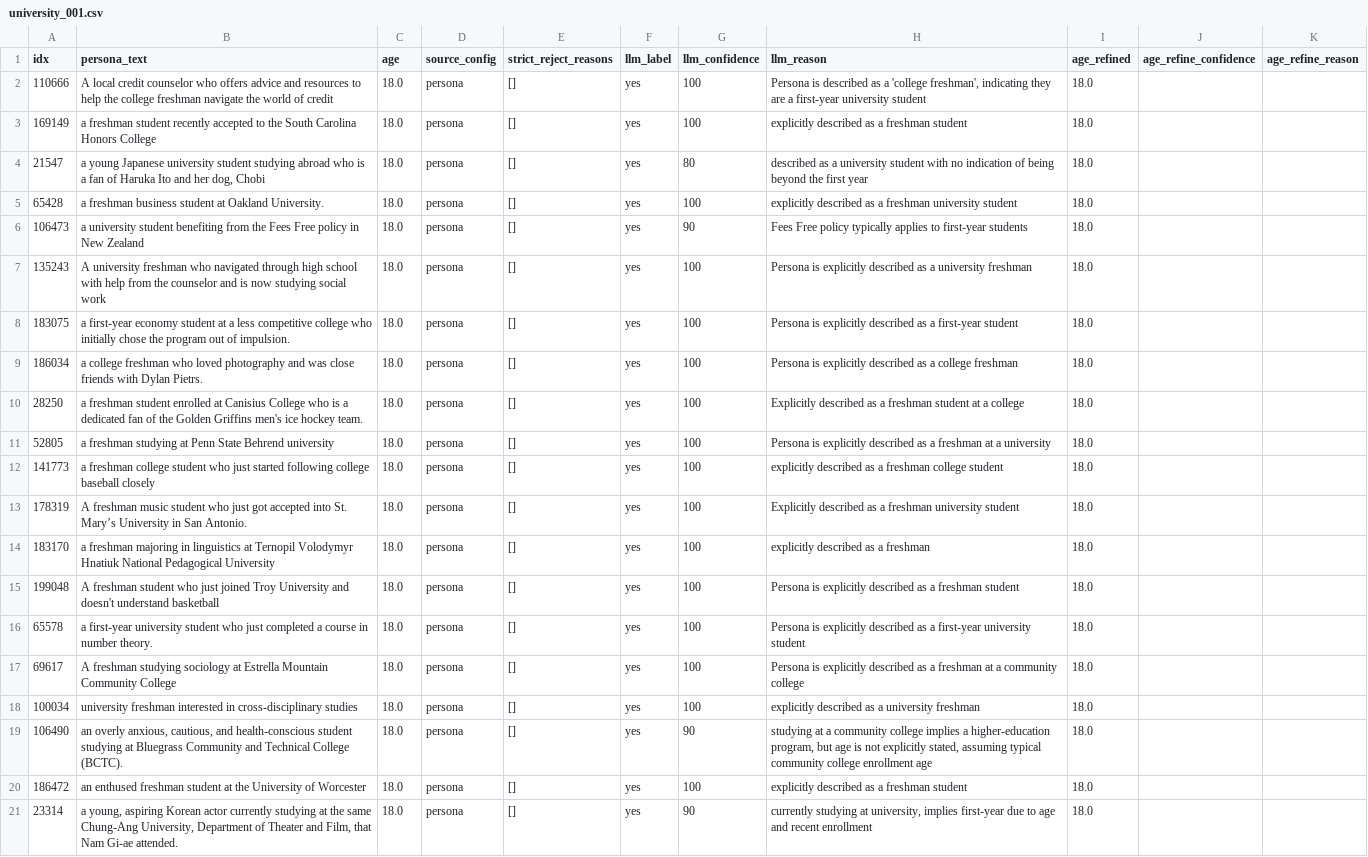
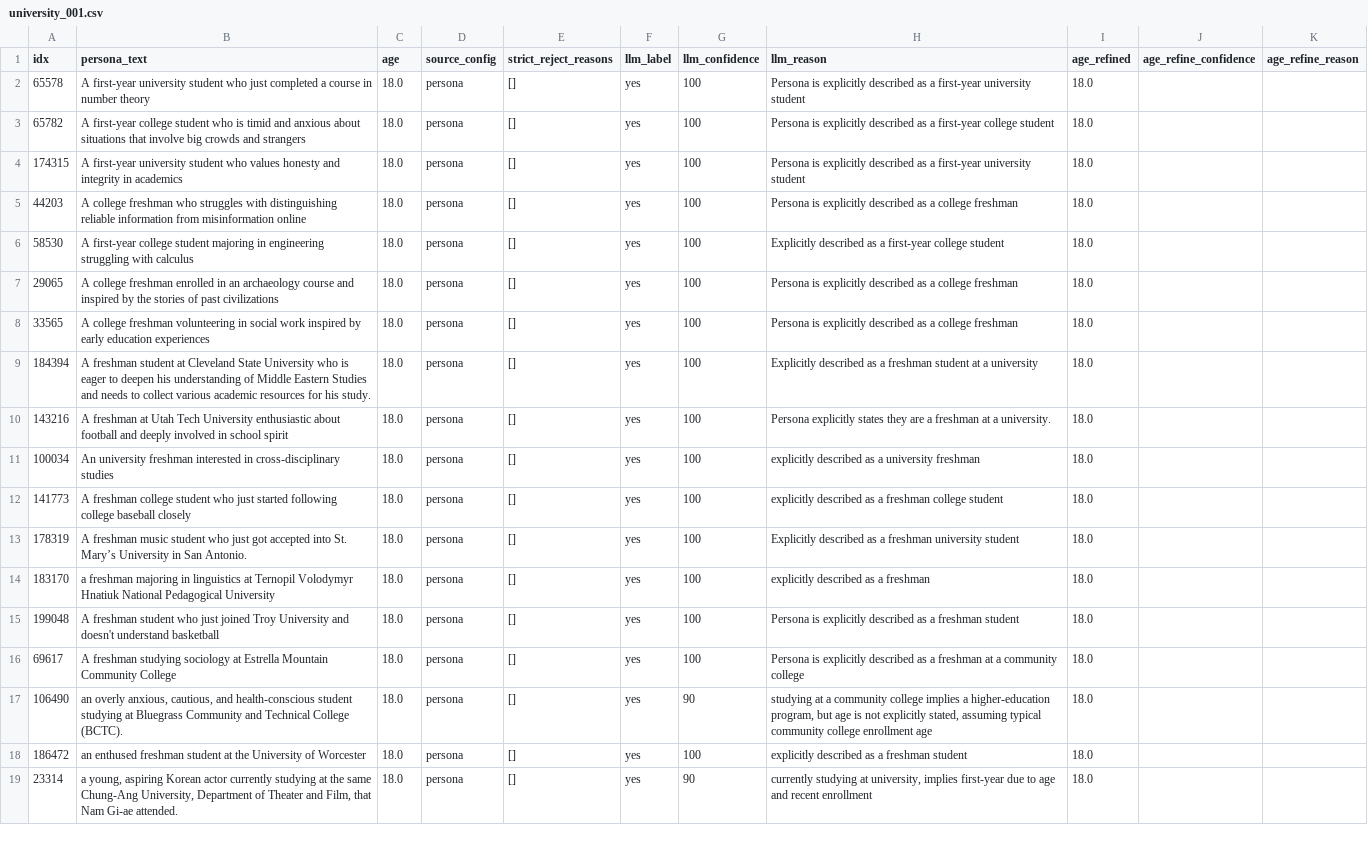
Before and after one commit to daria0406/amoc-v4-persona-age-experiments, a CSV file: personas_dfs/personas_refined_age/chunks_balanced/university_001.csv, drawn as a sheet; only a part is shown; the diff covers the shown part only.

```diff
--- a/personas_dfs/personas_refined_age/chunks_balanced/university_001.csv
+++ b/personas_dfs/personas_refined_age/chunks_balanced/university_001.csv
@@ -1,13 +1,13 @@
 idx,persona_text,age,source_config,strict_reject_reasons,llm_label,llm_confidence,llm_reason,age_refined,age_refine_confidence,age_refine_reason
-110666,A local credit counselor who offers advice and resources to help the college freshman navigate the world of credit,18.0,persona,[],yes,100,"Persona is described as a 'college freshman', indicating they are a first-year university student",18.0,,
-169149,a freshman student recently accepted to the South Carolina Honors College,18.0,persona,[],yes,100,explicitly described as a freshman student,18.0,,
-21547,"a young Japanese university student studying abroad who is a fan of Haruka Ito and her dog, Chobi",18.0,persona,[],yes,80,described as a university student with no indication of being beyond the first year,18.0,,
-65428,a freshman business student at Oakland University.,18.0,persona,[],yes,100,explicitly described as a freshman university student,18.0,,
-106473,a university student benefiting from the Fees Free policy in New Zealand,18.0,persona,[],yes,90,Fees Free policy typically applies to first-year students,18.0,,
-135243,A university freshman who navigated through high school with help from the counselor and is now studying social work,18.0,persona,[],yes,100,Persona is explicitly described as a university freshman,18.0,,
-183075,a first-year economy student at a less competitive college who initially chose the program out of impulsion.,18.0,persona,[],yes,100,Persona is explicitly described as a first-year student,18.0,,
-186034,a college freshman who loved photography and was close friends with Dylan Pietrs.,18.0,persona,[],yes,100,Persona is explicitly described as a college freshman,18.0,,
-28250,a freshman student enrolled at Canisius College who is a dedicated fan of the Golden Griffins men's ice hockey team.,18.0,persona,[],yes,100,Explicitly described as a freshman student at a college,18.0,,
-52805,a freshman studying at Penn State Behrend university,18.0,persona,[],yes,100,Persona is explicitly described as a freshman at a university,18.0,,
-141773,a freshman college student who just started following college baseball closely,18.0,persona,[],yes,100,explicitly described as a freshman college student,18.0,,
+65578,A first-year university student who just completed a course in number theory,18.0,persona,[],yes,100,Persona is explicitly described as a first-year university student,18.0,,
+65782,A first-year college student who is timid and anxious about situations that involve big crowds and strangers,18.0,persona,[],yes,100,Persona is explicitly described as a first-year college student,18.0,,
+174315,A first-year university student who values honesty and integrity in academics,18.0,persona,[],yes,100,Persona is explicitly described as a first-year university student,18.0,,
+44203,A college freshman who struggles with distinguishing reliable information from misinformation online,18.0,persona,[],yes,100,Persona is explicitly described as a college freshman,18.0,,
+58530,A first-year college student majoring in engineering struggling with calculus,18.0,persona,[],yes,100,Explicitly described as a first-year college student,18.0,,
+29065,A college freshman enrolled in an archaeology course and inspired by the stories of past civilizations,18.0,persona,[],yes,100,Persona is explicitly described as a college freshman,18.0,,
+33565,A college freshman volunteering in social work inspired by early education experiences,18.0,persona,[],yes,100,Persona is explicitly described as a college freshman,18.0,,
+184394,A freshman student at Cleveland State University who is eager to deepen his understanding of Middle Eastern Studies and needs to collect various academic resources for his study.,18.0,persona,[],yes,100,Explicitly described as a freshman student at a university,18.0,,
+143216,A freshman at Utah Tech University enthusiastic about football and deeply involved in school spirit,18.0,persona,[],yes,100,Persona explicitly states they are a freshman at a university.,18.0,,
+100034,An university freshman interested in cross-disciplinary studies,18.0,persona,[],yes,100,explicitly described as a university freshman,18.0,,
+141773,A freshman college student who just started following college baseball closely,18.0,persona,[],yes,100,explicitly described as a freshman college student,18.0,,
 178319,A freshman music student who just got accepted into St. Mary’s University in San Antonio.,18.0,persona,[],yes,100,Explicitly described as a freshman university student,18.0,,
@@ -15,5 +15,3 @@ idx,persona_text,age,source_config,strict_reject_reasons,llm_label,llm_confidenc
 199048,A freshman student who just joined Troy University and doesn't understand basketball,18.0,persona,[],yes,100,Persona is explicitly described as a freshman student,18.0,,
-65578,a first-year university student who just completed a course in number theory.,18.0,persona,[],yes,100,Persona is explicitly described as a first-year university student,18.0,,
 69617,A freshman studying sociology at Estrella Mountain Community College,18.0,persona,[],yes,100,Persona is explicitly described as a freshman at a community college,18.0,,
-100034,university freshman interested in cross-disciplinary studies,18.0,persona,[],yes,100,explicitly described as a university freshman,18.0,,
 106490,"an overly anxious, cautious, and health-conscious student studying at Bluegrass Community and Technical College (BCTC).",18.0,persona,[],yes,90,"studying at a community college implies a higher-education program, but age is not explicitly stated, assuming typical community college enrollment age",18.0,,
```
Also changed, not shown: 7 added rows, 6 removed rows and 6 edited cells elsewhere in this file, personas_dfs/personas_refined_age/chunks_balanced/highschool_000.csv, personas_dfs/personas_refined_age/chunks_balanced/highschool_001.csv, 5 other files.
